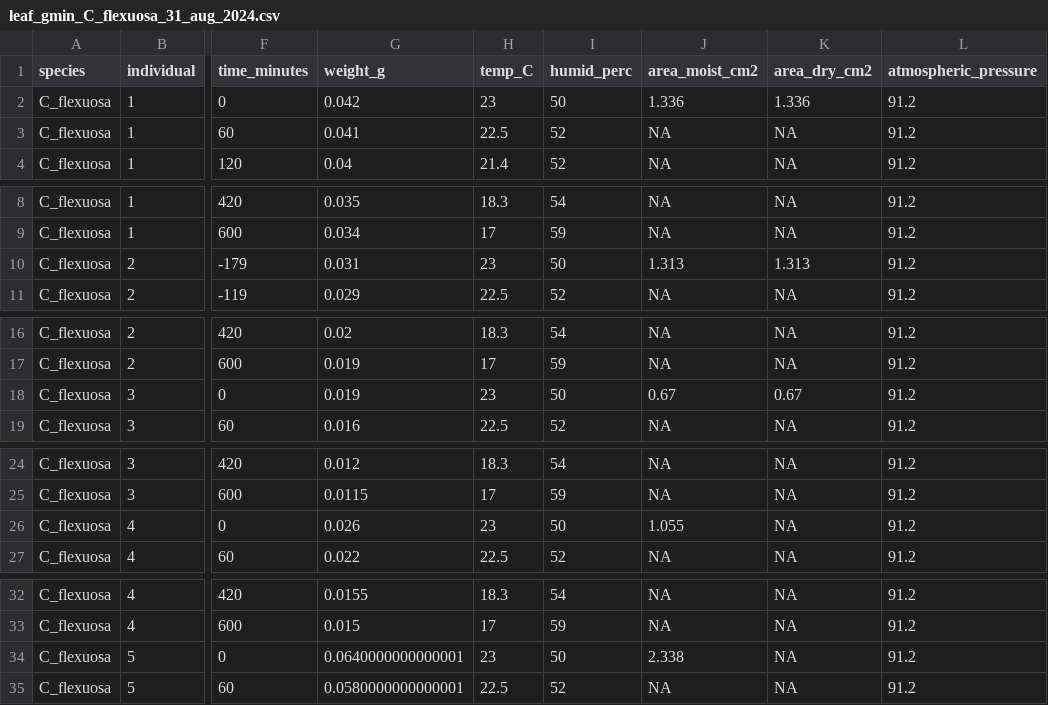
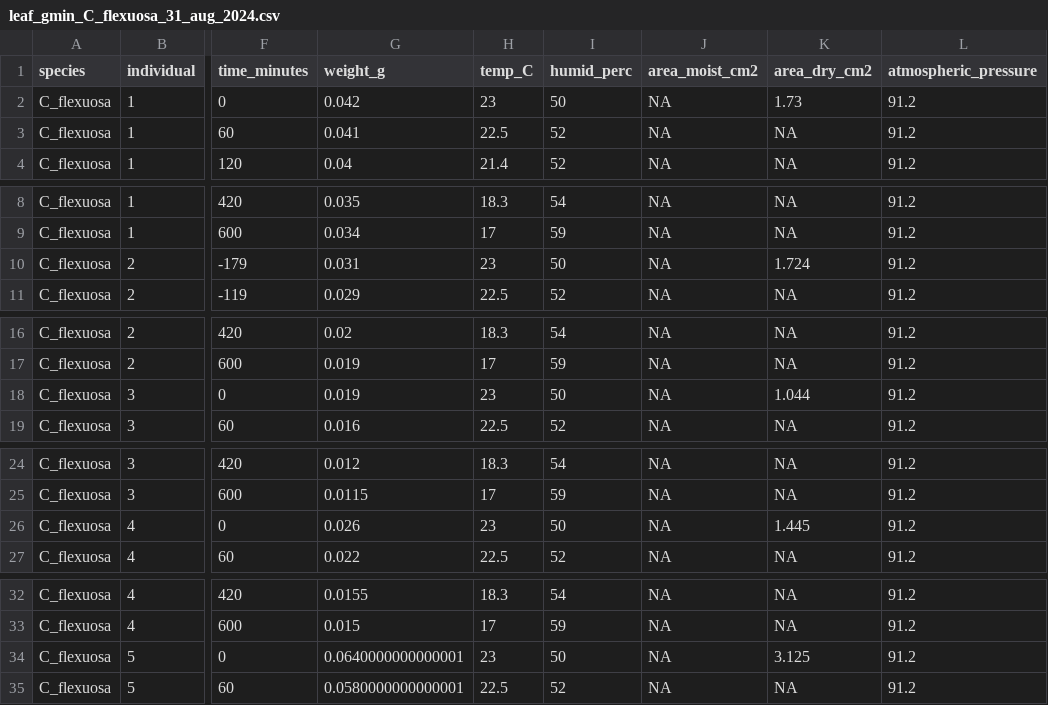
Before and after one commit to eknery/Chamaecrista_hydraulics, a CSV file: 1_data/leaf_gmin_data_raw/leaf_gmin_C_flexuosa_31_aug_2024.csv, drawn as a sheet; only a part is shown, gaps mark what is left out; the diff covers the shown part only; the diff names each change by its address in the sheet, - before the commit and + after, or states it on an @@ line.

```diff
--- a/1_data/leaf_gmin_data_raw/leaf_gmin_C_flexuosa_31_aug_2024.csv
+++ b/1_data/leaf_gmin_data_raw/leaf_gmin_C_flexuosa_31_aug_2024.csv
-J2 (area_moist_cm2): 1.336
+J2 (area_moist_cm2): NA
-K2 (area_dry_cm2): 1.336
+K2 (area_dry_cm2): 1.73
-J10 (area_moist_cm2): 1.313
+J10 (area_moist_cm2): NA
-K10 (area_dry_cm2): 1.313
+K10 (area_dry_cm2): 1.724
-J18 (area_moist_cm2): 0.67
+J18 (area_moist_cm2): NA
-K18 (area_dry_cm2): 0.67
+K18 (area_dry_cm2): 1.044
-J26 (area_moist_cm2): 1.055
+J26 (area_moist_cm2): NA
-K26 (area_dry_cm2): NA
+K26 (area_dry_cm2): 1.445
-J34 (area_moist_cm2): 2.338
+J34 (area_moist_cm2): NA
-K34 (area_dry_cm2): NA
+K34 (area_dry_cm2): 3.125
```
Also changed, not shown: 2 edited cells elsewhere in this file, 1_data/leaf_gmin_data_clean/leaf_gmin_C_flexuosa_31_aug_2024.csv, 2_gmin_results/0_leaf_gmin_species.csv, 7 other files.
